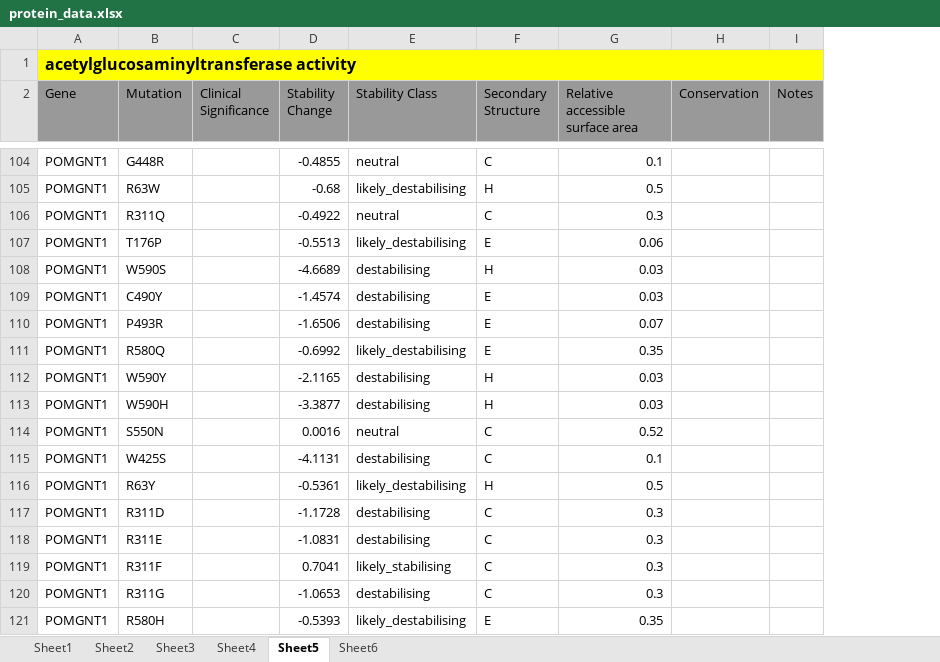
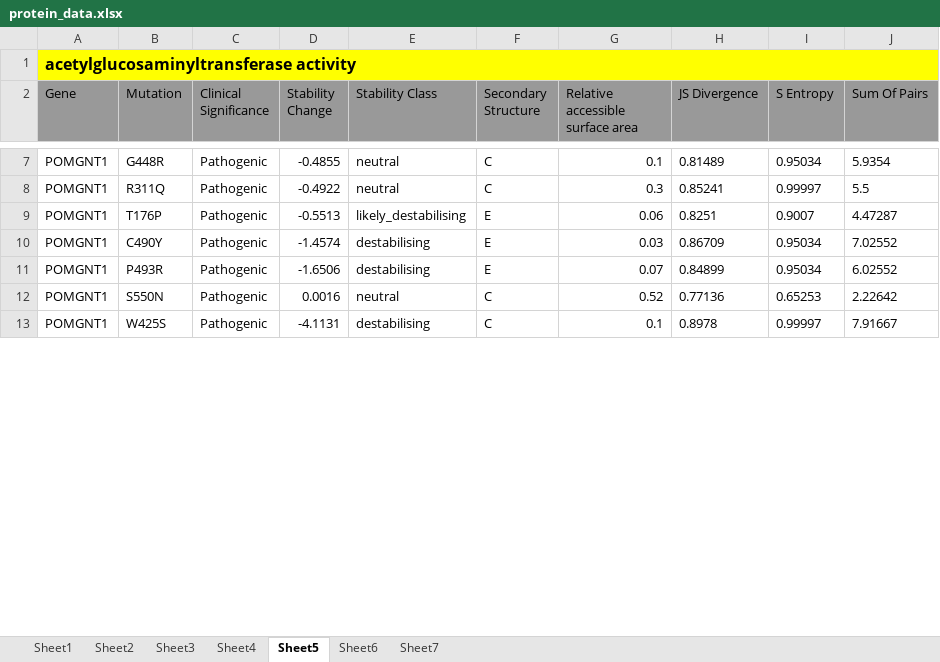
Before and after one commit to materechm/plabData, an Excel workbook: mendelian_conservation/Protein_Data/protein_data.xlsx, sheet Sheet5, drawn as a sheet; only a part is shown, gaps mark what is left out; values as stored, in another font and other column widths than the file's, no borders; removed rows and columns are numbered as before the commit, all else as after; the diff covers the shown part only; the diff names each change by its address in the sheet, - before the commit and + after, or states it on an @@ line.

```diff
--- a/mendelian_conservation/Protein_Data/protein_data.xlsx (sheet Sheet5)
+++ b/mendelian_conservation/Protein_Data/protein_data.xlsx (sheet Sheet5)
+sheet tab: Sheet7
-column H (Conservation), empty
-column I (Notes), empty
+column H (JS Divergence), rows 7-13: 0.81489 | 0.85241 | 0.8251 | 0.86709 | 0.84899 | 0.77136 | 0.8978
+column I (S Entropy), rows 7-13: 0.95034 | 0.99997 | 0.9007 | 0.95034 | 0.95034 | 0.65253 | 0.99997
+column J (Sum Of Pairs), rows 7-13: 5.9354 | 5.5 | 4.47287 | 7.02552 | 6.02552 | 2.22642 | 7.91667
-C7 (Clinical Significance): (empty)
+C7 (Clinical Significance): Pathogenic
-row 105: POMGNT1 | R63W |  | -0.68 | likely_destabilising | H | 0.5
-C8:C9 (Clinical Significance): (empty)
+C8:C9 (Clinical Significance): Pathogenic
-row 108: POMGNT1 | W590S |  | -4.6689 | destabilising | H | 0.03
-C10:C11 (Clinical Significance): (empty)
+C10:C11 (Clinical Significance): Pathogenic
-row 111: POMGNT1 | R580Q |  | -0.6992 | likely_destabilising | E | 0.35
-row 112: POMGNT1 | W590Y |  | -2.1165 | destabilising | H | 0.03
-row 113: POMGNT1 | W590H |  | -3.3877 | destabilising | H | 0.03
-C12:C13 (Clinical Significance): (empty)
+C12:C13 (Clinical Significance): Pathogenic
-row 116: POMGNT1 | R63Y |  | -0.5361 | likely_destabilising | H | 0.5
-row 117: POMGNT1 | R311D |  | -1.1728 | destabilising | C | 0.3
-row 118: POMGNT1 | R311E |  | -1.0831 | destabilising | C | 0.3
-row 119: POMGNT1 | R311F |  | 0.7041 | likely_stabilising | C | 0.3
-row 120: POMGNT1 | R311G |  | -1.0653 | destabilising | C | 0.3
-row 121: POMGNT1 | R580H |  | -0.5393 | likely_destabilising | E | 0.35
```
Also changed, not shown: 273 removed rows and 39 edited cells elsewhere in this sheet, sheet Sheet6, sheet Sheet4, 3 other files.
